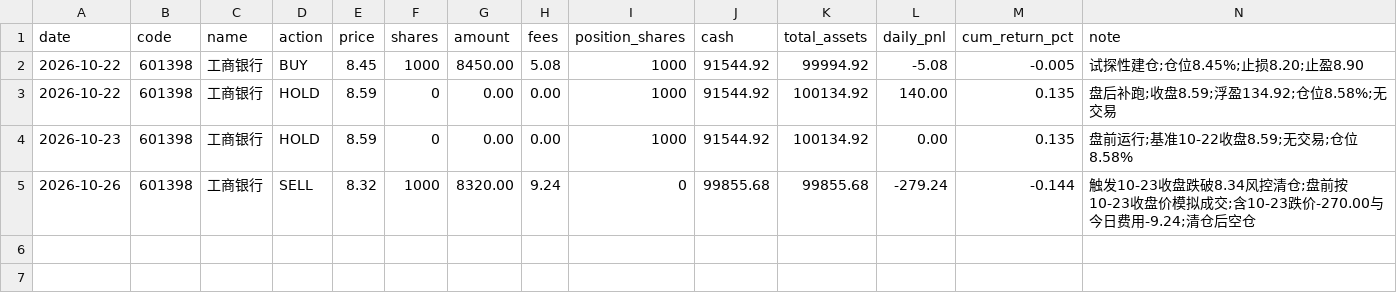
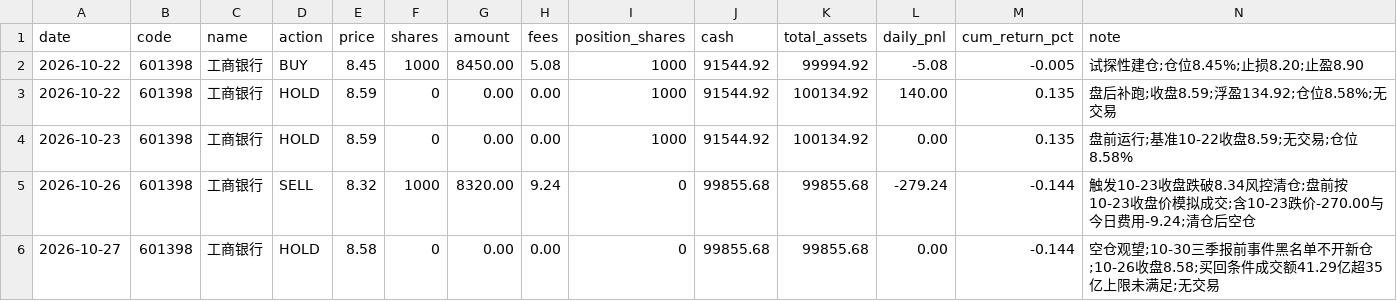
Before and after one commit to whpwwy/601398Search, a CSV file: icbc_trading_ledger.csv, drawn as a sheet.

```diff
--- a/icbc_trading_ledger.csv
+++ b/icbc_trading_ledger.csv
@@ -5 +5,2 @@ date,code,name,action,price,shares,amount,fees,position_shares,cash,total_assets
 2026-10-26,601398,工商银行,SELL,8.32,1000,8320.00,9.24,0,99855.68,99855.68,-279.24,-0.144,触发10-23收盘跌破8.34风控清仓;盘前按10-23收盘价模拟成交;含10-23跌价-270.00与今日费用-9.24;清仓后空仓
+2026-10-27,601398,工商银行,HOLD,8.58,0,0.00,0.00,0,99855.68,99855.68,0.00,-0.144,空仓观望;10-30三季报前事件黑名单不开新仓;10-26收盘8.58;买回条件成交额41.29亿超35亿上限未满足;无交易
```
Also changed, not shown: 2 other files.
